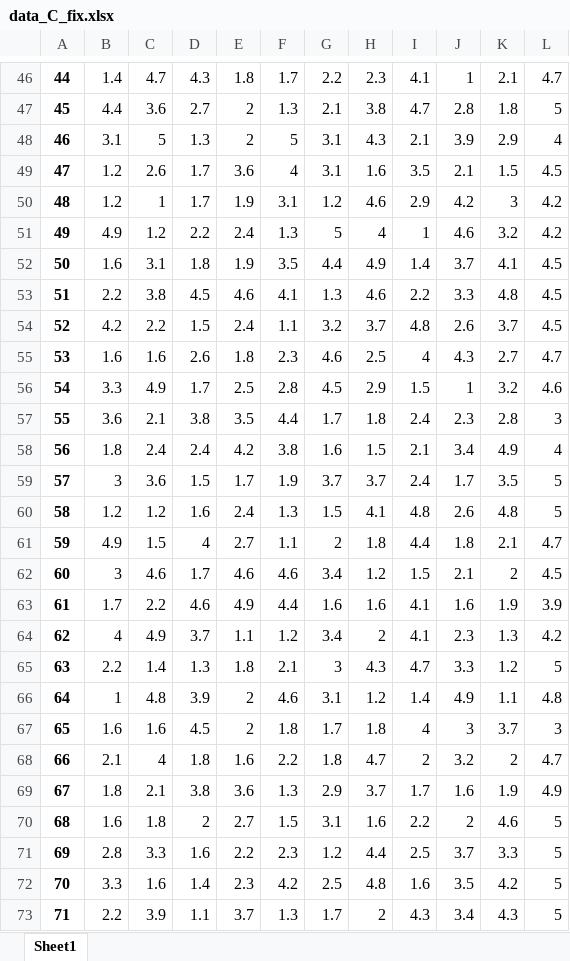
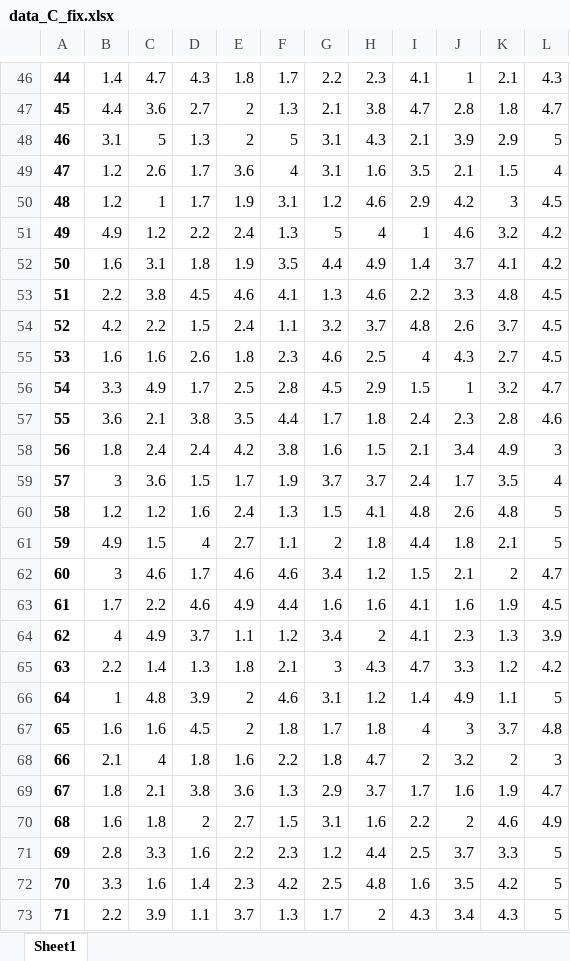
Before and after one commit to GiangTT1909/TourismRecommendation, an Excel workbook: src/gatourism/data_C_fix.xlsx, sheet Sheet1, drawn as a sheet; only a part is shown, gaps mark what is left out; values as stored, in another font and other column widths than the file's, no borders; the diff covers the shown part only; the diff names each change by its address in the sheet, - before the commit and + after, or states it on an @@ line.

```diff
--- a/src/gatourism/data_C_fix.xlsx (sheet Sheet1)
+++ b/src/gatourism/data_C_fix.xlsx (sheet Sheet1)
-L46: 4.7
+L46: 4.3
-L47: 5
+L47: 4.7
-L48: 4
+L48: 5
-L49: 4.5
+L49: 4
-L50: 4.2
+L50: 4.5
-L52: 4.5
+L52: 4.2
-L55: 4.7
+L55: 4.5
-L56: 4.6
+L56: 4.7
-L57: 3
+L57: 4.6
-L58: 4
+L58: 3
-L59: 5
+L59: 4
-L61: 4.7
+L61: 5
-L62: 4.5
+L62: 4.7
-L63: 3.9
+L63: 4.5
-L64: 4.2
+L64: 3.9
-L65: 5
+L65: 4.2
-L66: 4.8
+L66: 5
-L67: 3
+L67: 4.8
-L68: 4.7
+L68: 3
-L69: 4.9
+L69: 4.7
-L70: 5
+L70: 4.9
```
Also changed, not shown: 1 added row and 114 edited cells elsewhere in this sheet, Result.xlsx, src/gatourism/data_P_fix.xlsx, 19 other files.
